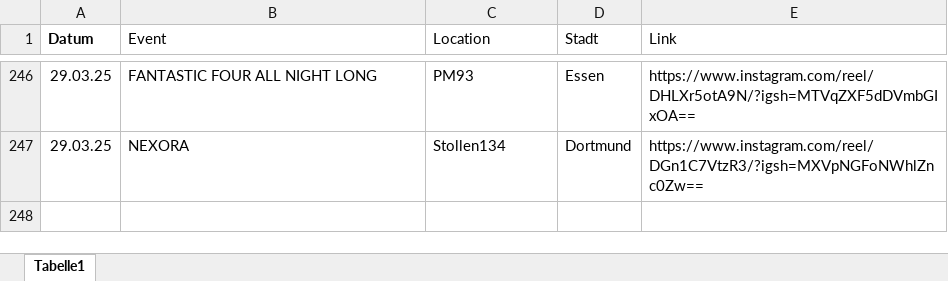
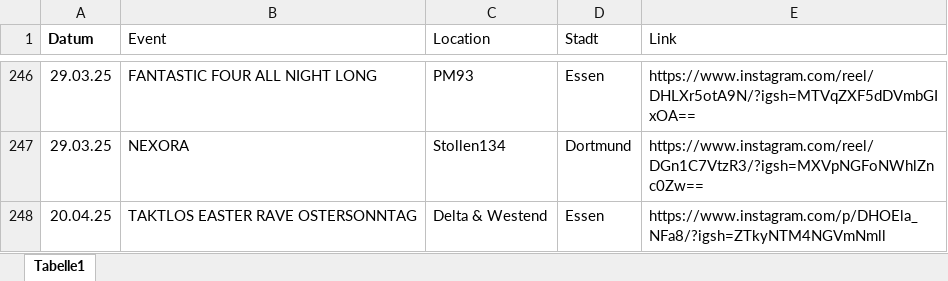
Before and after one commit to rafaelthetrue/rafaelthetrue.github.io, an Excel workbook: events.xlsx, sheet Tabelle1, drawn as a sheet; only a part is shown, gaps mark what is left out; values as stored, in another font and other column widths than the file's, no borders; the diff names each change by its address in the sheet, - before the commit and + after, or states it on an @@ line.

Commit message:
Add files via upload

```diff
--- a/events.xlsx (sheet Tabelle1)
+++ b/events.xlsx (sheet Tabelle1)
+row 248: 20.04.25 | TAKTLOS EASTER RAVE OSTERSONNTAG | Delta & Westend | Essen | https://www.instagram.com/p/DHOEla_NFa8/?igsh=ZTkyNTM4NGVmNmll
```
